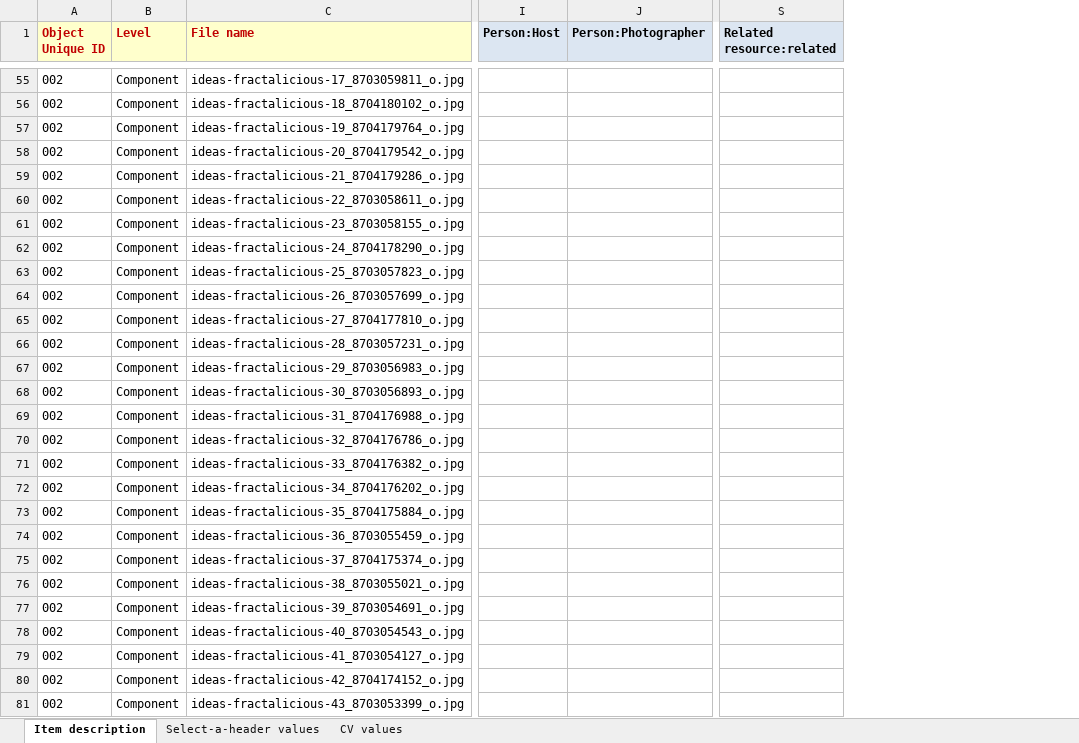
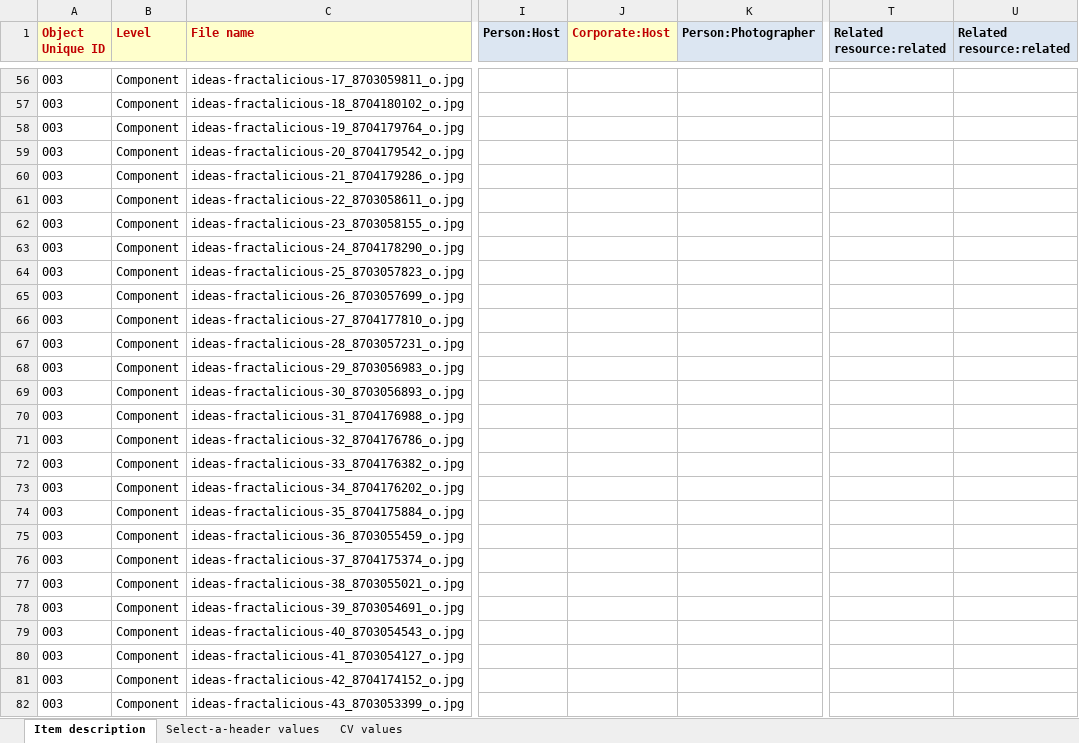
Before and after one commit to remerjohnson/historical-domm, an Excel workbook: ideas/OLR/xls_standard_input_IDEAS.xlsx, sheet Item description, drawn as a sheet; only a part is shown, gaps mark what is left out; values as stored, in another font and other column widths than the file's, no borders; addresses are those after the commit; the diff covers the shown part only; the diff names each change by its address in the sheet, - before the commit and + after, or states it on an @@ line.

Commit message:
Added more objects to IDEAS OLR

```diff
--- a/ideas/OLR/xls_standard_input_IDEAS.xlsx (sheet Item description)
+++ b/ideas/OLR/xls_standard_input_IDEAS.xlsx (sheet Item description)
+column J (Corporate:Host), empty
+column U (Related resource:related), empty
-A56:A82 (Object Unique ID): 002
+A56:A82 (Object Unique ID): 003
```
Also changed, not shown: 87 added rows, 1 removed row and 110 edited cells elsewhere in this sheet.
